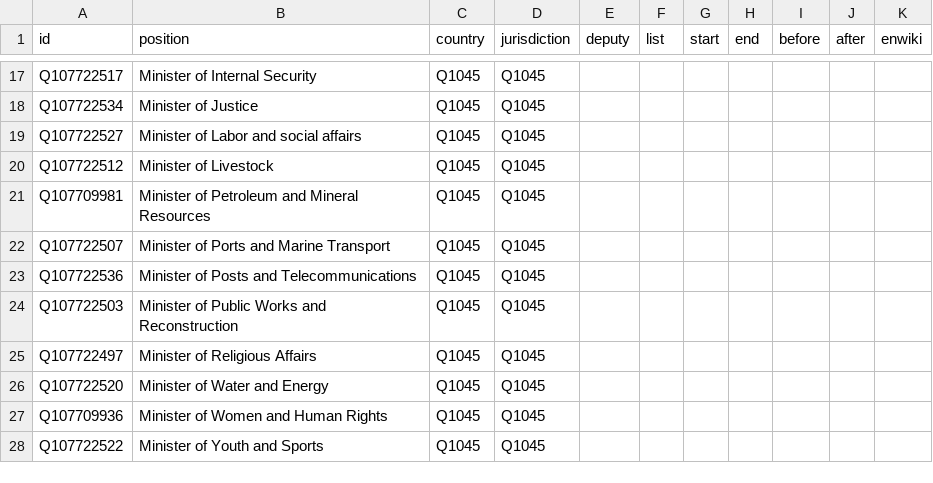
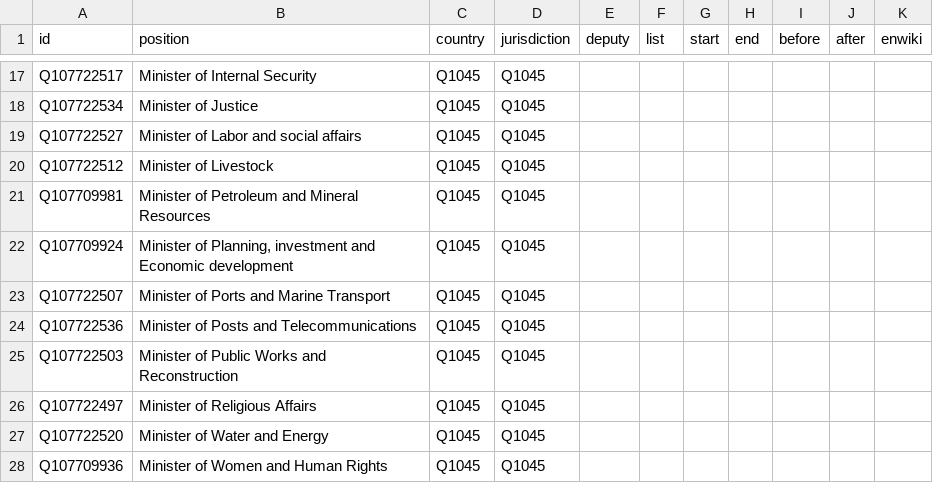
Before and after one commit to every-politician-scrapers/somalia-cabinet, a CSV file: html/positions.csv, drawn as a sheet; only a part is shown, gaps mark what is left out; the shorter side is filled out with more unchanged rows.

Commit message:
PCB update

```diff
--- a/html/positions.csv
+++ b/html/positions.csv
@@ -21,2 +21,3 @@ Q107722512,Minister of Livestock,Q1045,Q1045,,,,,,,
 Q107709981,Minister of Petroleum and Mineral Resources,Q1045,Q1045,,,,,,,
+Q107709924,"Minister of Planning, investment and Economic development",Q1045,Q1045,,,,,,,
 Q107722507,Minister of Ports and Marine Transport,Q1045,Q1045,,,,,,,
```
